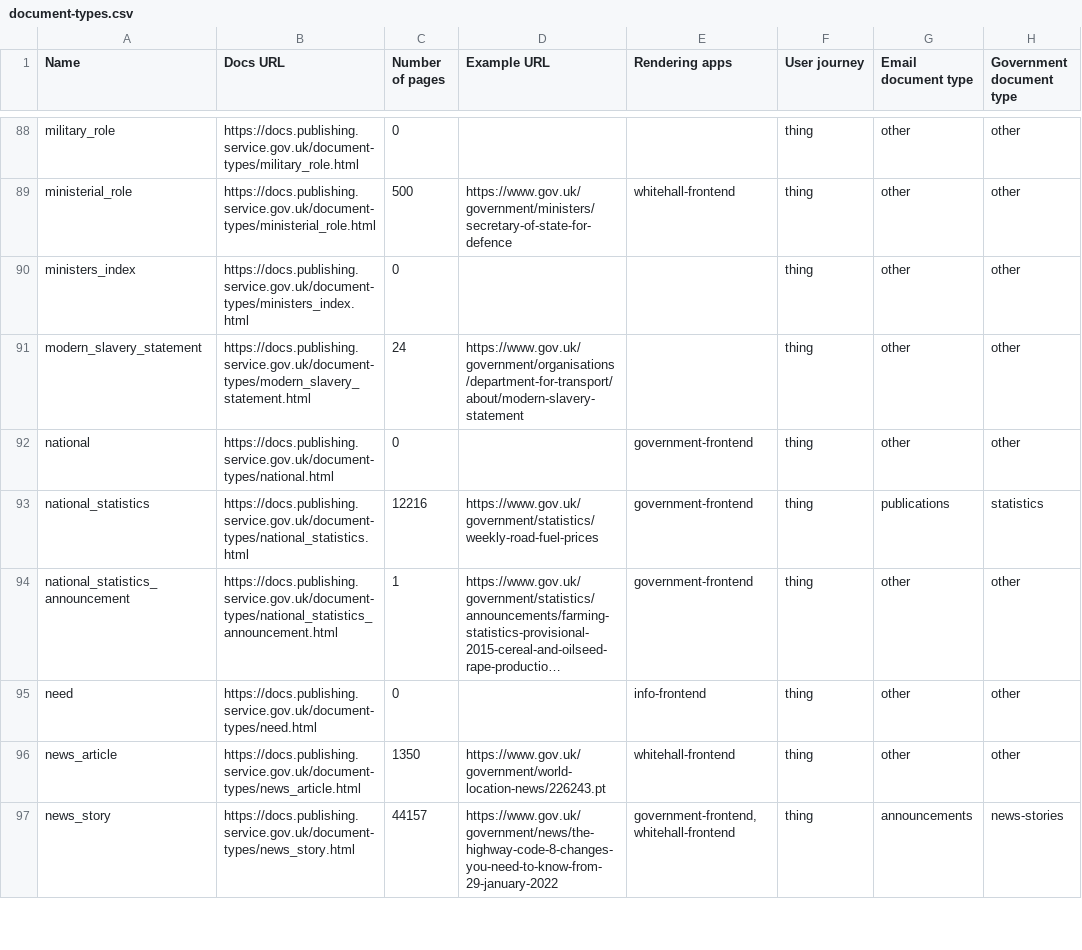
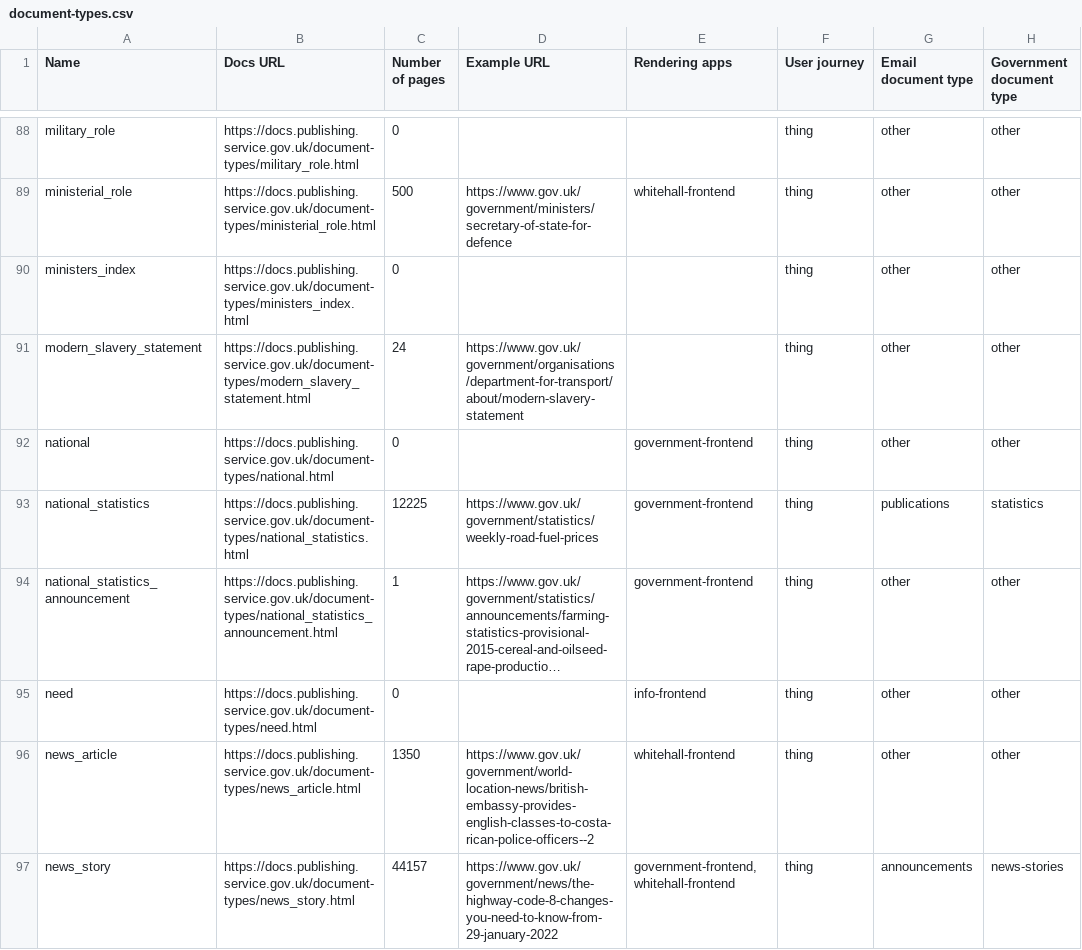
Before and after one commit to alphagov/govuk-developer-docs, a CSV file: document-types.csv, drawn as a sheet; only a part is shown, gaps mark what is left out; long unchanged cells end in …; the diff covers the shown part only; the diff names each change by its address in the sheet, - before the commit and + after, or states it on an @@ line.

```diff
--- a/document-types.csv
+++ b/document-types.csv
-C93 (Number of pages): 12216
+C93 (Number of pages): 12225
-D96 (Example URL): https://www.gov.uk/government/world-location-news/226243.pt
+D96 (Example URL): https://www.gov.uk/government/world-location-news/british-embassy-provides-english-classes-to-costa-rican-police-officers--2
```
Also changed, not shown: 11 edited cells elsewhere in this file, 18 other files.
